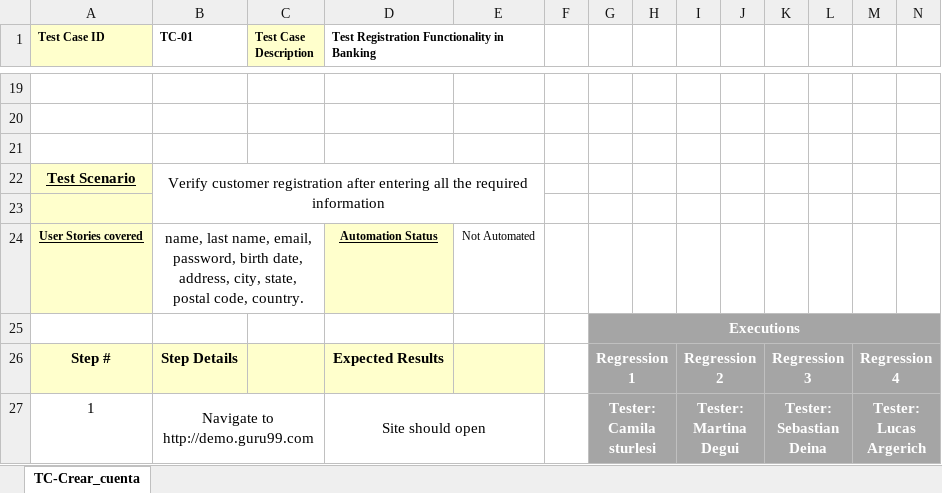
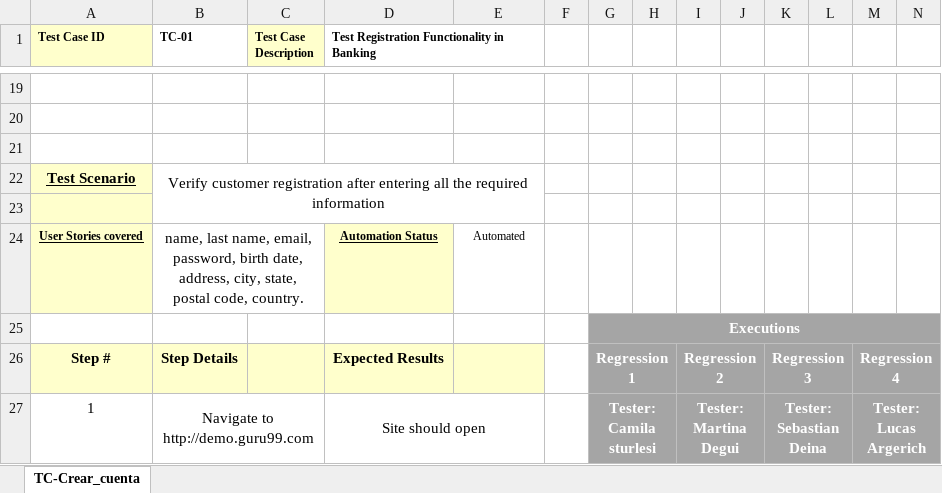
Before and after one commit to SebaDeina/TestingAplicaciones-FFC-TPO, an Excel workbook: Casos de prueba/TC-2.1.xlsx, sheet TC-Crear_cuenta, drawn as a sheet; only a part is shown, gaps mark what is left out; values as stored, in another font and other column widths than the file's, no borders; the diff names each change by its address in the sheet, - before the commit and + after, or states it on an @@ line.

```diff
--- a/Casos de prueba/TC-2.1.xlsx (sheet TC-Crear_cuenta)
+++ b/Casos de prueba/TC-2.1.xlsx (sheet TC-Crear_cuenta)
-E24: Not Automated
+E24: Automated
```
Also changed, not shown: Casos de prueba/TC-4.1.xlsx, Casos de prueba/TC-5.1.xlsx, 5 other files.
